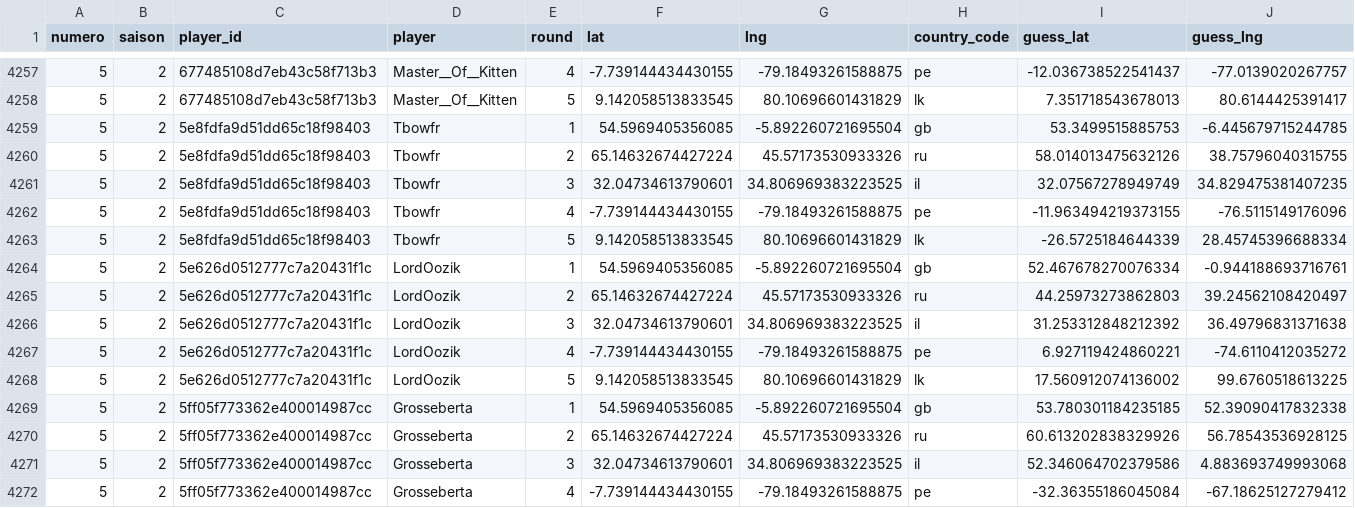
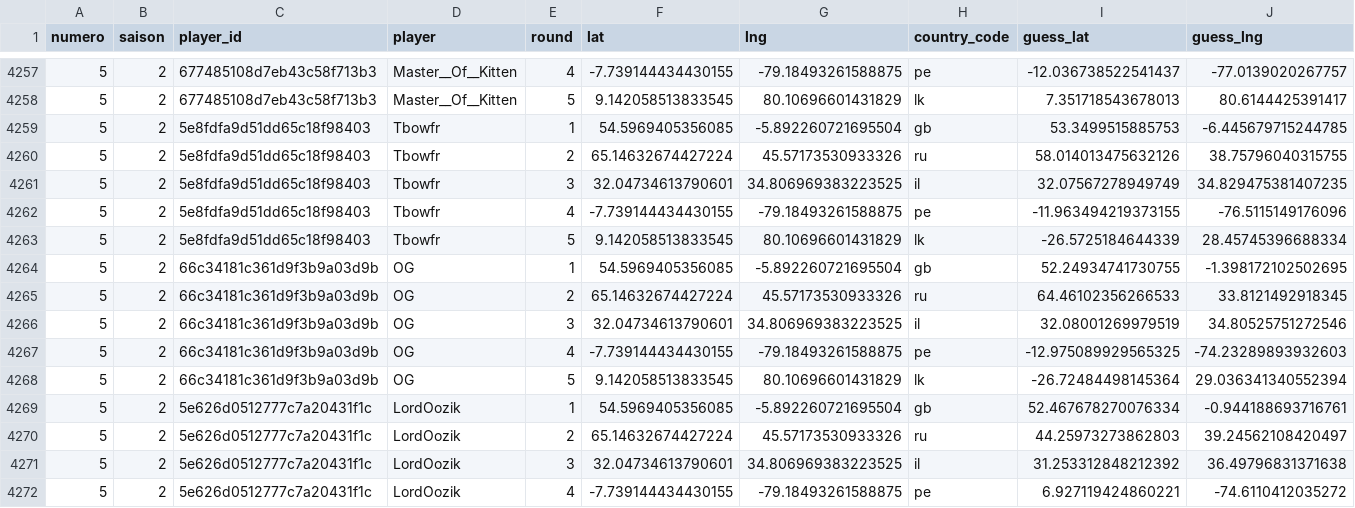
Before and after one commit to ComteUnderscoreL/geostats, a TSV file: data/rounds.tsv, drawn as a sheet; only a part is shown, gaps mark what is left out; the shorter side is filled out with more unchanged rows; rows hold the shown columns only; the diff names each change by its address in the sheet, - before the commit and + after, or states it on an @@ line.

```diff
--- a/data/rounds.tsv
+++ b/data/rounds.tsv
+row 4264: 5 | 2 | 66c34181c361d9f3b9a03d9b | OG | 1 | 54.5969405356085 | -5.892260721695504 | gb | 52.24934741730755 | -1.398172102502695
+row 4265: 5 | 2 | 66c34181c361d9f3b9a03d9b | OG | 2 | 65.14632674427224 | 45.57173530933326 | ru | 64.46102356266533 | 33.8121492918345
+row 4266: 5 | 2 | 66c34181c361d9f3b9a03d9b | OG | 3 | 32.04734613790601 | 34.806969383223525 | il | 32.08001269979519 | 34.80525751272546
+row 4267: 5 | 2 | 66c34181c361d9f3b9a03d9b | OG | 4 | -7.739144434430155 | -79.18493261588875 | pe | -12.975089929565325 | -74.23289893932603
+row 4268: 5 | 2 | 66c34181c361d9f3b9a03d9b | OG | 5 | 9.142058513833545 | 80.10696601431829 | lk | -26.72484498145364 | 29.036341340552394
```
Also changed, not shown: data/totals.tsv.
